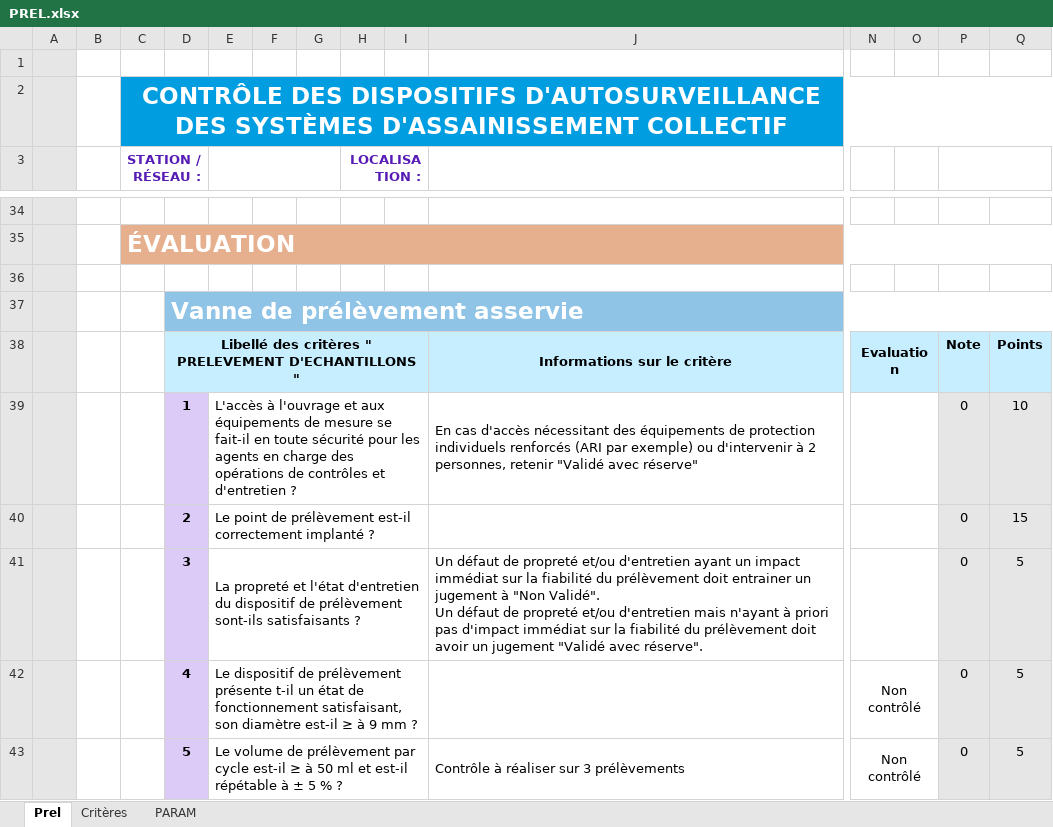
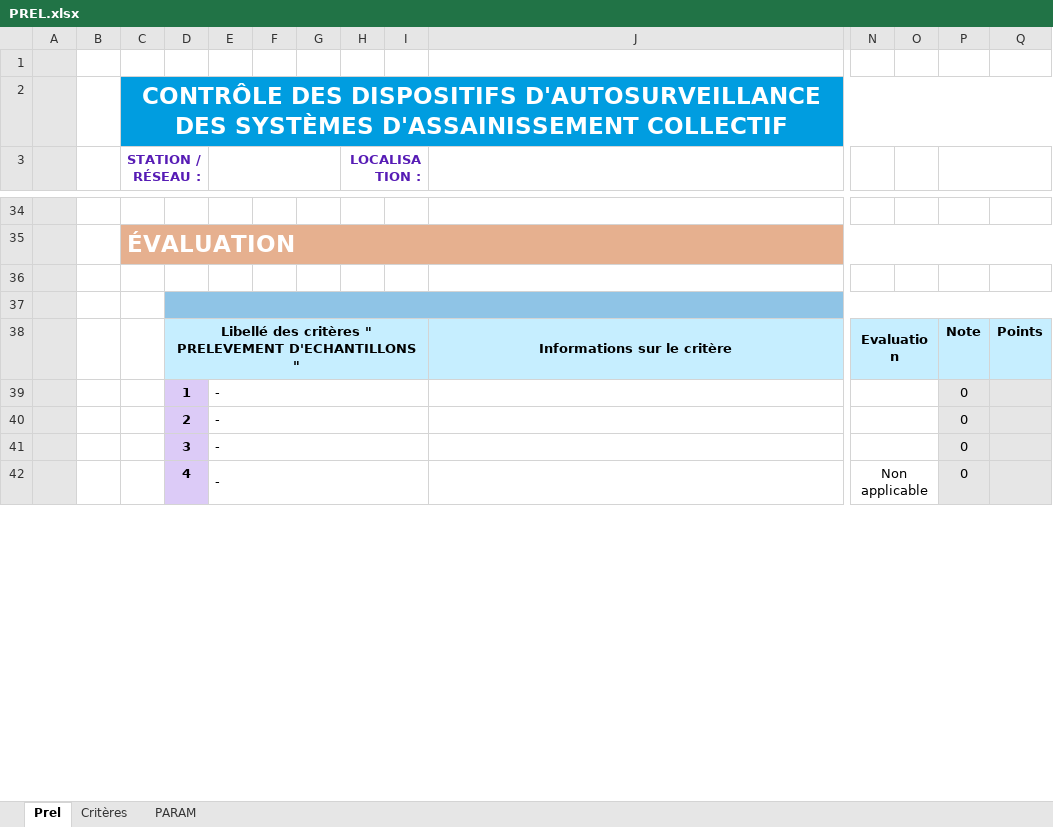
Before and after one commit to ndhuygelaere/autosurveillance_steu_excel, an Excel workbook: AutosurveillanceTemplates/PREL.xlsx, sheet Prel, drawn as a sheet; only a part is shown, gaps mark what is left out; values as stored, in another font and other column widths than the file's, no borders; conditional formats not drawn; removed rows and columns are numbered as before the commit, all else as after; rows hold the shown columns only; ↵ is a line break in a cell; the diff covers the shown part only; the diff names each change by its address in the sheet, - before the commit and + after, or states it on an @@ line.

```diff
--- a/AutosurveillanceTemplates/PREL.xlsx (sheet Prel)
+++ b/AutosurveillanceTemplates/PREL.xlsx (sheet Prel)
-D37: Vanne de prélèvement asservie
+D37: (empty)
-row 39:  |  |  | 1 | L'accès à l'ouvrage et aux équipements de mesure se fait-il en toute sécurité pour les agents en charge des opérations de contrôles et d'entretien ? |  |  |  |  | En cas d'accès nécessitant des équipements de protection individuels renforcés (ARI par exemple) ou d'intervenir à 2 personnes, retenir "Validé avec réserve" |  |  | 0 | 10
+row 39:  |  |  | 1 | - |  |  |  |  |  |  |  | 0
-E40: Le point de prélèvement est-il correctement implanté ?
+E40: -
-Q40: 15
+Q40: (empty)
-row 41:  |  |  | 3 | La propreté et l'état d'entretien du dispositif de prélèvement sont-ils satisfaisants ? |  |  |  |  | Un défaut de propreté et/ou d'entretien ayant un impact immédiat sur la fiabilité du prélèvement doit entrainer un jugement à "Non Validé". ↵ Un défaut de propreté et/ou d'entretien mais n'ayant à priori pas d'impact immédiat sur la fiabilité du prélèvement doit avoir un jugement "Validé avec réserve". |  |  | 0 | 5
-row 42:  |  |  | 4 | Le dispositif de prélèvement présente t-il un état de fonctionnement satisfaisant, son diamètre est-il ≥ à 9 mm ? |  |  |  |  |  | Non contrôlé |  | 0 | 5
-row 43:  |  |  | 5 | Le volume de prélèvement par cycle est-il ≥ à 50 ml et est-il répétable à ± 5 % ? |  |  |  |  | Contrôle à réaliser sur 3 prélèvements | Non contrôlé |  | 0 | 5
+row 41:  |  |  | 3 | - |  |  |  |  |  |  |  | 0
+row 42:  |  |  | 4 | - |  |  |  |  |  | Non applicable |  | 0
```
Also changed, not shown: 5 added rows, 4 removed rows and 3 edited cells elsewhere in this sheet, AutosurveillanceTemplates/PLUVIO.xlsx, AutosurveillanceTemplates/Q_DEM.xlsx, 5 other files.
